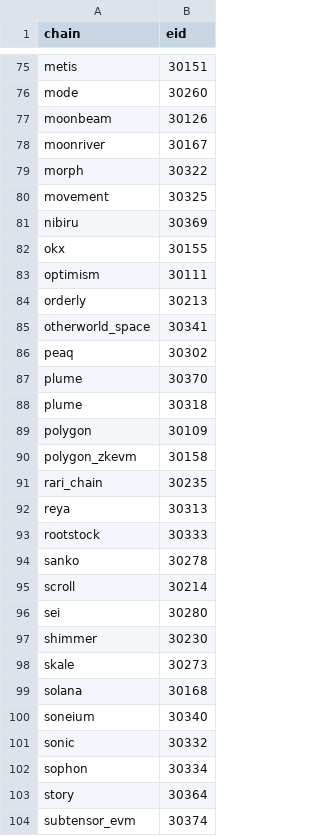
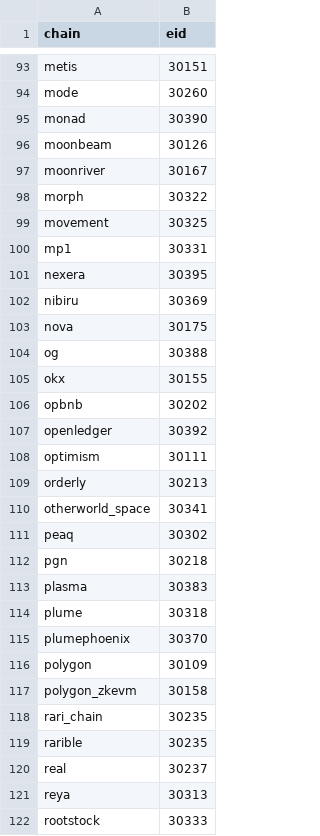
Before and after one commit to FlipsideCrypto/fsc-evm, a CSV file: data/curated/defi/bridge/silver_bridge__layerzero_v2_bridge_seed.csv, drawn as a sheet; only a part is shown, gaps mark what is left out; the shorter side is filled out with more unchanged rows; the diff covers the shown part only.

Commit message:
seed updates

```diff
--- a/data/curated/defi/bridge/silver_bridge__layerzero_v2_bridge_seed.csv
+++ b/data/curated/defi/bridge/silver_bridge__layerzero_v2_bridge_seed.csv
@@ -76,2 +94,3 @@ metis,30151
 mode,30260
+monad,30390
 moonbeam,30126
@@ -80,4 +99,10 @@ morph,30322
 movement,30325
+mp1,30331
+nexera,30395
 nibiru,30369
+nova,30175
+og,30388
 okx,30155
+opbnb,30202
+openledger,30392
 optimism,30111
@@ -86,4 +111,6 @@ otherworld_space,30341
 peaq,30302
-plume,30370
+pgn,30218
+plasma,30383
 plume,30318
+plumephoenix,30370
 polygon,30109
@@ -91,2 +118,4 @@ polygon_zkevm,30158
 rari_chain,30235
+rarible,30235
+real,30237
 reya,30313
```
Also changed, not shown: 31 added rows, 1 removed row and 9 moved rows elsewhere in this file.
